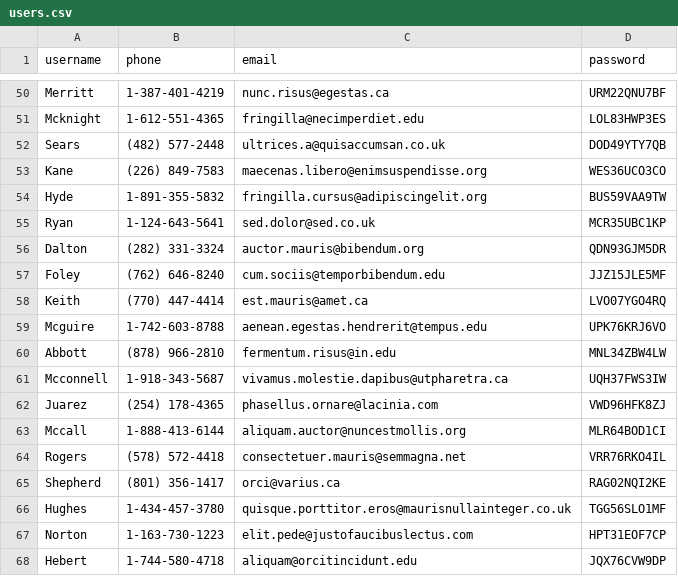
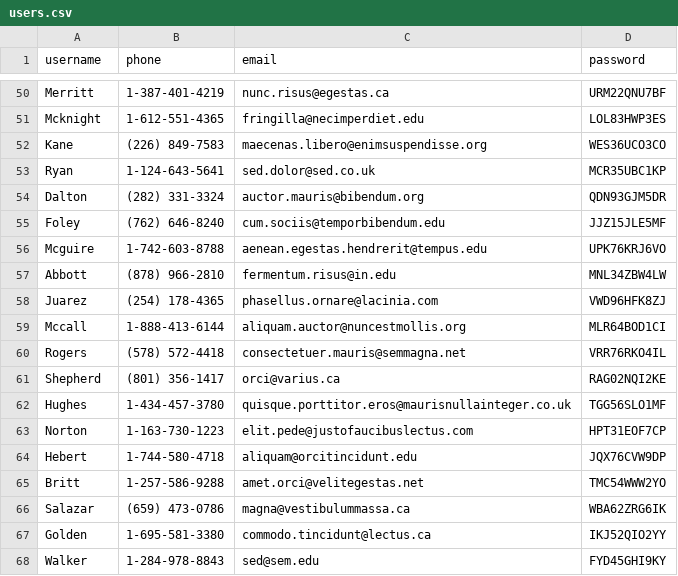
Before and after one commit to CorndelWithSoftwire/Bookish-Java, a CSV file: resources/users.csv, drawn as a sheet; only a part is shown, gaps mark what is left out; the shorter side is filled out with more unchanged rows.

```diff
--- a/resources/users.csv
+++ b/resources/users.csv
@@ -51,5 +51,3 @@ Merritt,1-387-401-4219,nunc.risus@egestas.ca,URM22QNU7BF
 Mcknight,1-612-551-4365,fringilla@necimperdiet.edu,LOL83HWP3ES
-Sears,(482) 577-2448,ultrices.a@quisaccumsan.co.uk,DOD49YTY7QB
 Kane,(226) 849-7583,maecenas.libero@enimsuspendisse.org,WES36UCO3CO
-Hyde,1-891-355-5832,fringilla.cursus@adipiscingelit.org,BUS59VAA9TW
 Ryan,1-124-643-5641,sed.dolor@sed.co.uk,MCR35UBC1KP
@@ -57,6 +55,4 @@ Dalton,(282) 331-3324,auctor.mauris@bibendum.org,QDN93GJM5DR
 Foley,(762) 646-8240,cum.sociis@temporbibendum.edu,JJZ15JLE5MF
-Keith,(770) 447-4414,est.mauris@amet.ca,LVO07YGO4RQ
 Mcguire,1-742-603-8788,aenean.egestas.hendrerit@tempus.edu,UPK76KRJ6VO
 Abbott,(878) 966-2810,fermentum.risus@in.edu,MNL34ZBW4LW
-Mcconnell,1-918-343-5687,vivamus.molestie.dapibus@utpharetra.ca,UQH37FWS3IW
 Juarez,(254) 178-4365,phasellus.ornare@lacinia.com,VWD96HFK8ZJ
```
Also changed, not shown: 13 other files.
